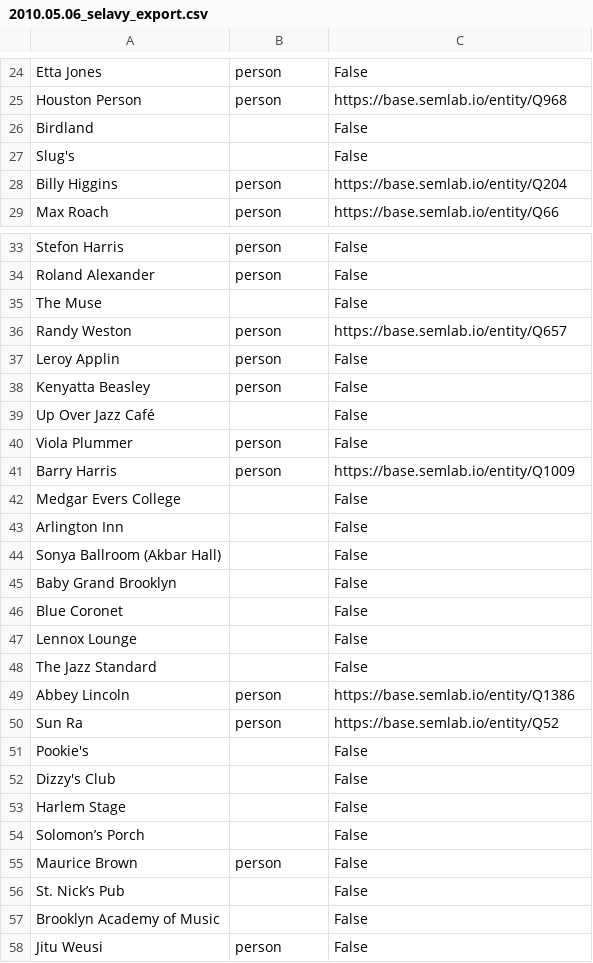
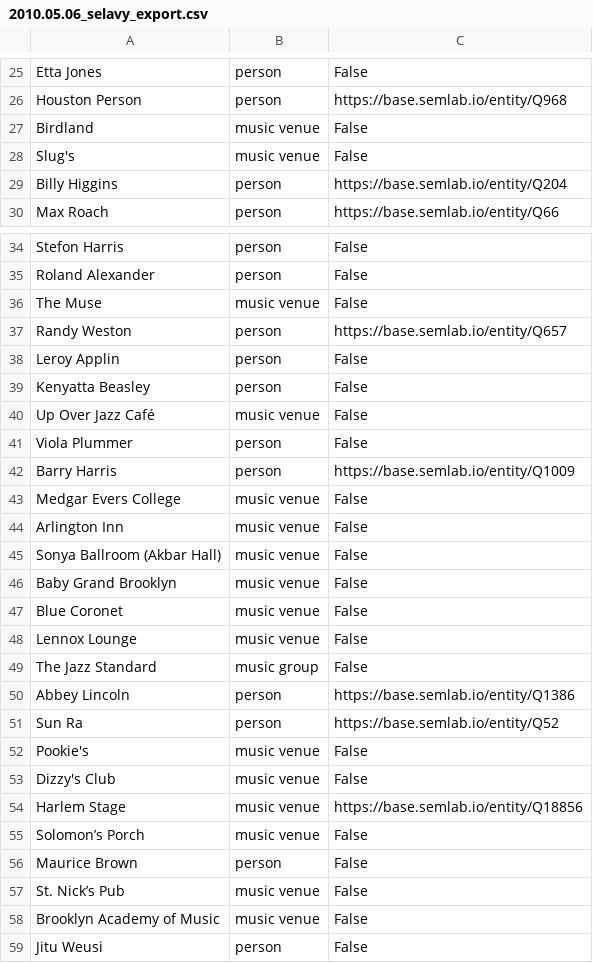
Before and after one commit to weeksvilleheritagecenter/linking-lost-jazz-shrines, a CSV file: data/selavy_exports/2010.05.06_selavy_export.csv, drawn as a sheet; only a part is shown, gaps mark what is left out; addresses are those after the commit; the diff covers the shown part only; the diff names each change by its address in the sheet, - before the commit and + after, or states it on an @@ line.

Commit message:
Update 2010.05.06_selavy_export.csv

```diff
--- a/data/selavy_exports/2010.05.06_selavy_export.csv
+++ b/data/selavy_exports/2010.05.06_selavy_export.csv
-B27:B28: (empty)
+B27:B28: music venue
-B36: (empty)
+B36: music venue
-B40: (empty)
+B40: music venue
-B43:B48: (empty)
+B43:B48: music venue
-B49: (empty)
+B49: music group
-B52:B55: (empty)
+B52:B55: music venue
-C54: False
+C54: https://base.semlab.io/entity/Q18856
-B57:B58: (empty)
+B57:B58: music venue
```
Also changed, not shown: 1 added row and 10 edited cells elsewhere in this file.
